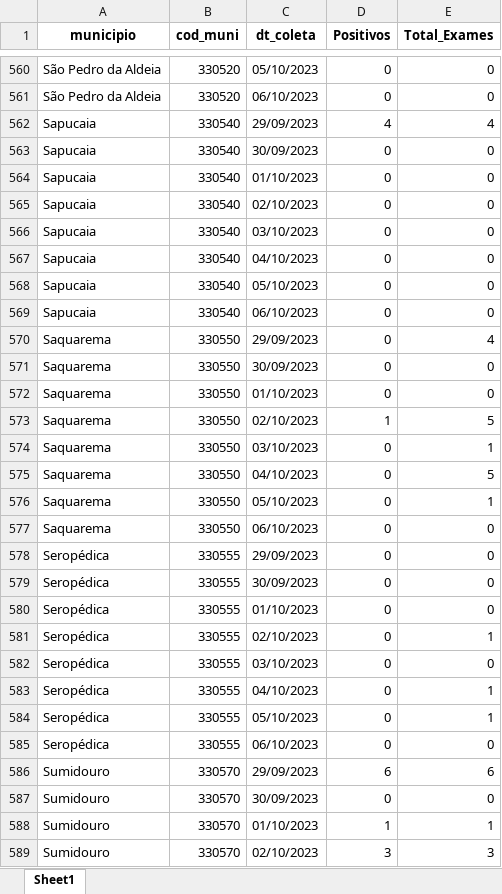
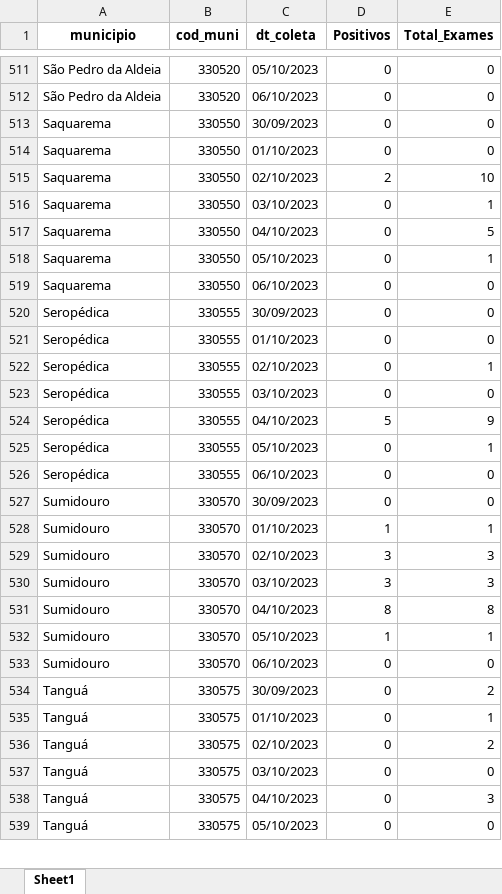
Before and after one commit to eduardompeixoto/Taxa-de-Positividade-AG-E-SUS, an Excel workbook: inst/planilha_esus.xlsx, sheet Sheet1, drawn as a sheet; only a part is shown, gaps mark what is left out; the shorter side is filled out with more unchanged rows; values as stored, in another font and other column widths than the file's, no borders; removed rows and columns are numbered as before the commit, all else as after; the diff covers the shown part only; the diff names each change by its address in the sheet, - before the commit and + after, or states it on an @@ line.

Commit message:
2023-10-07 13:18:04.724105

```diff
--- a/inst/planilha_esus.xlsx (sheet Sheet1)
+++ b/inst/planilha_esus.xlsx (sheet Sheet1)
-row 562: Sapucaia | 330540 | 29/09/2023 | 4 | 4
-row 563: Sapucaia | 330540 | 30/09/2023 | 0 | 0
-row 564: Sapucaia | 330540 | 01/10/2023 | 0 | 0
-row 565: Sapucaia | 330540 | 02/10/2023 | 0 | 0
-row 566: Sapucaia | 330540 | 03/10/2023 | 0 | 0
-row 567: Sapucaia | 330540 | 04/10/2023 | 0 | 0
-row 568: Sapucaia | 330540 | 05/10/2023 | 0 | 0
-row 569: Sapucaia | 330540 | 06/10/2023 | 0 | 0
-row 570: Saquarema | 330550 | 29/09/2023 | 0 | 4
-D515 (Positivos): 1
+D515 (Positivos): 2
-E515 (Total_Exames): 5
+E515 (Total_Exames): 10
-row 578: Seropédica | 330555 | 29/09/2023 | 0 | 0
-D524 (Positivos): 0
+D524 (Positivos): 5
-E524 (Total_Exames): 1
+E524 (Total_Exames): 9
-row 586: Sumidouro | 330570 | 29/09/2023 | 6 | 6
```
Also changed, not shown: 21 added rows, 77 removed rows and 173 edited cells elsewhere in this sheet.
